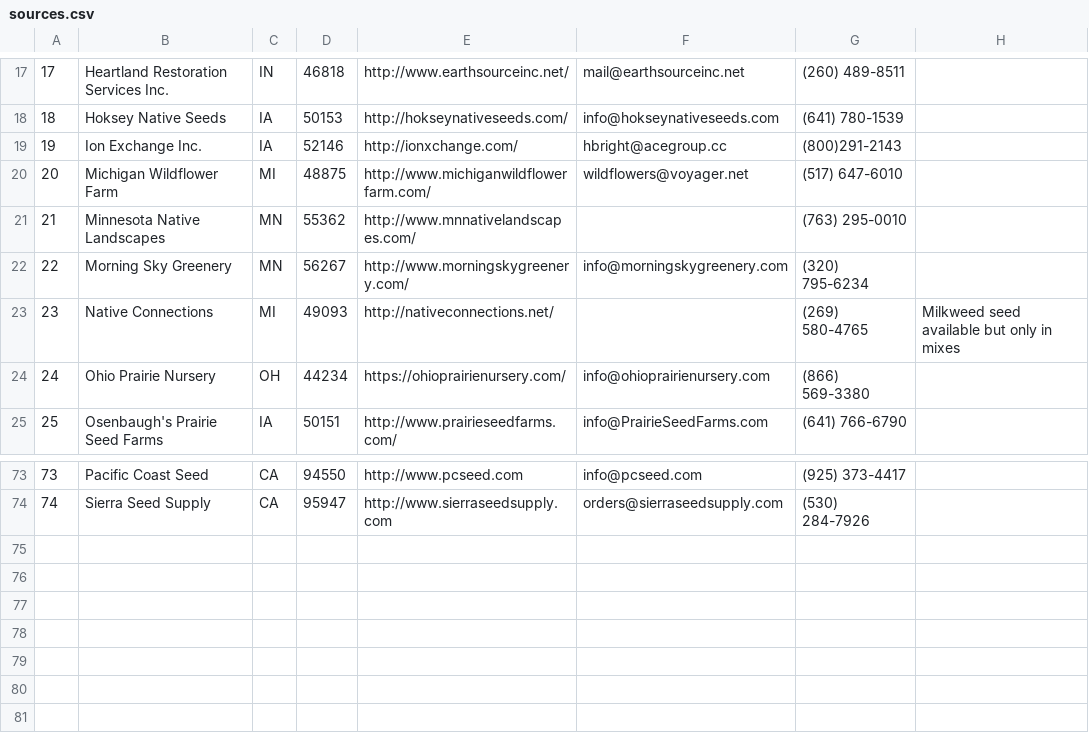
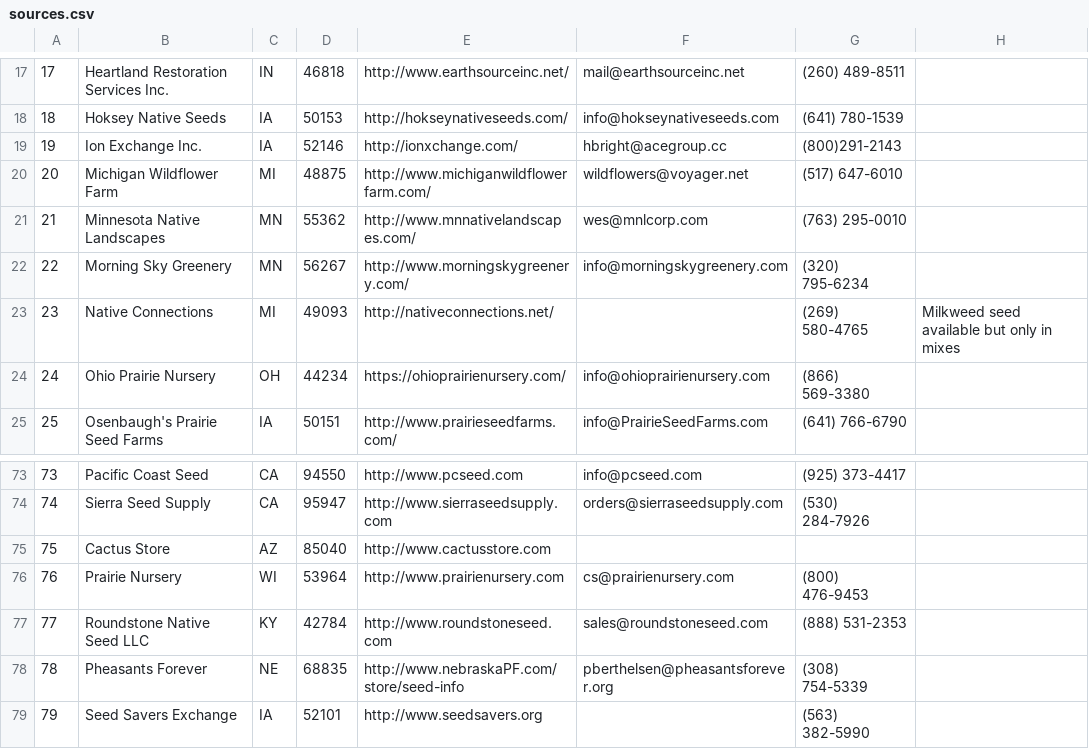
Before and after one commit to haileyxerces/MilkweedTables, a CSV file: sources.csv, drawn as a sheet; only a part is shown, gaps mark what is left out.

Commit message:
Added vendors 75-79

```diff
--- a/sources.csv
+++ b/sources.csv
@@ -20,3 +20,3 @@
 20,Michigan Wildflower Farm,MI,48875,http://www.michiganwildflowerfarm.com/,wildflowers@voyager.net,(517) 647-6010,,
-21,Minnesota Native Landscapes,MN,55362,http://www.mnnativelandscapes.com/,,(763) 295-0010,,
+21,Minnesota Native Landscapes,MN,55362,http://www.mnnativelandscapes.com/,wes@mnlcorp.com,(763) 295-0010,,
 22,Morning Sky Greenery,MN,56267,http://www.morningskygreenery.com/,info@morningskygreenery.com,(320) 795-6234,,
@@ -74 +74,6 @@
 74,Sierra Seed Supply,CA,95947,http://www.sierraseedsupply.com,orders@sierraseedsupply.com,(530) 284-7926,,
+75,Cactus Store,AZ,85040,http://www.cactusstore.com,,,,
+76,Prairie Nursery,WI,53964,http://www.prairienursery.com,cs@prairienursery.com,(800) 476-9453,,
+77,Roundstone Native Seed LLC,KY,42784,http://www.roundstoneseed.com,sales@roundstoneseed.com,(888) 531-2353,,
+78,Pheasants Forever,NE,68835,http://www.nebraskaPF.com/store/seed-info,pberthelsen@pheasantsforever.org,(308) 754-5339,,
+79,Seed Savers Exchange,IA,52101,http://www.seedsavers.org,,(563) 382-5990,,
```
